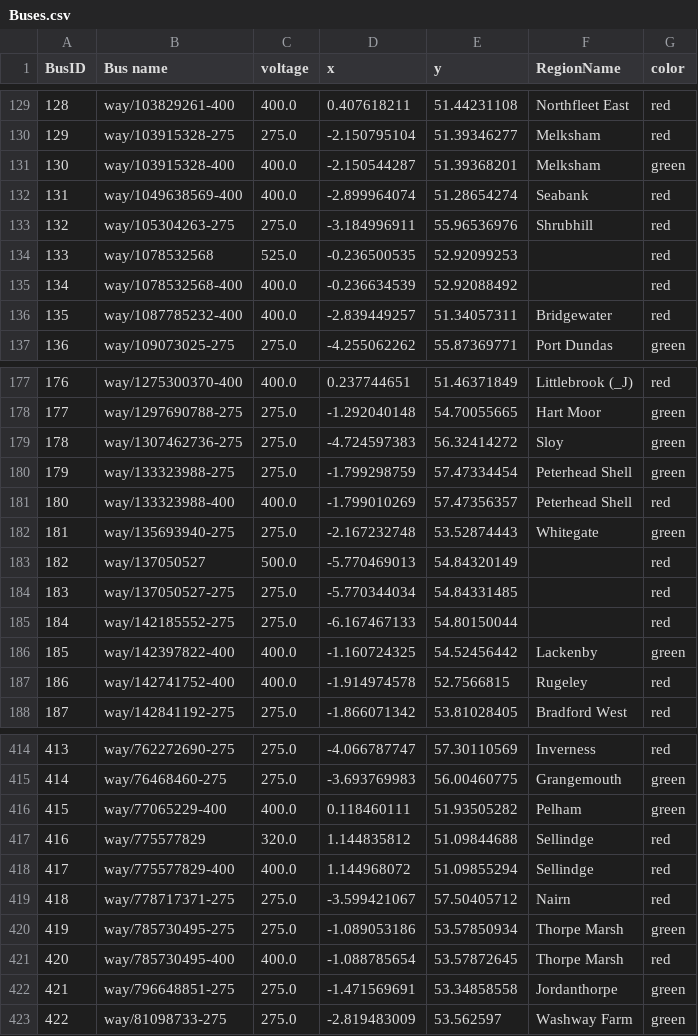
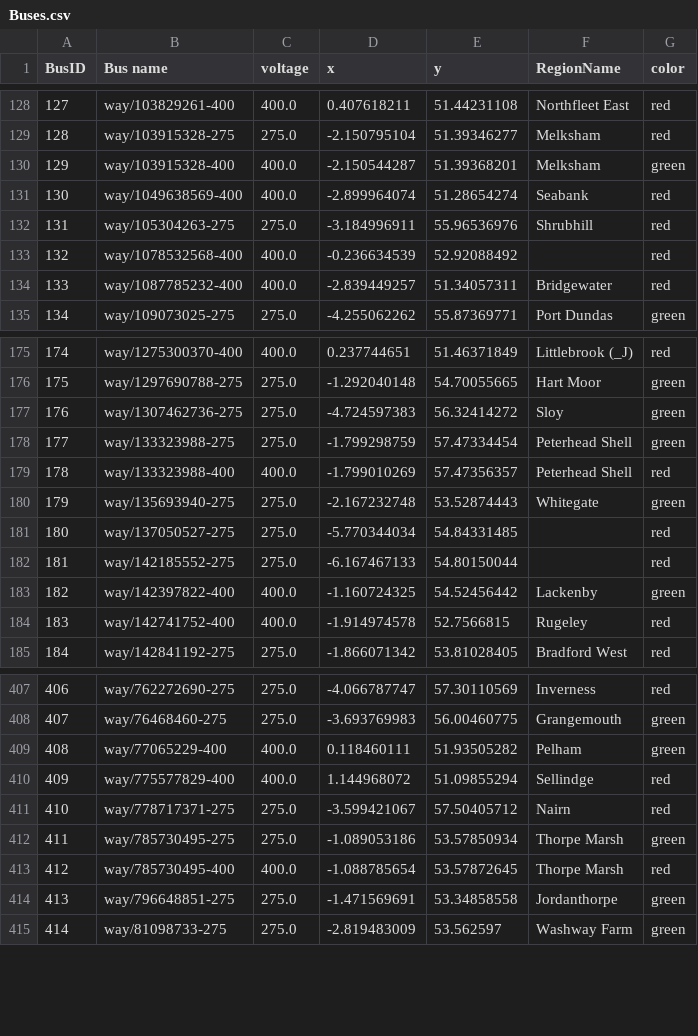
Before and after one commit to zhichuanma/Nature-EV, a CSV file: data/Buses.csv, drawn as a sheet; only a part is shown, gaps mark what is left out; the diff covers the shown part only; the diff names each change by its address in the sheet, - before the commit and + after, or states it on an @@ line.

```diff
--- a/data/Buses.csv
+++ b/data/Buses.csv
@@ column A (BusID) renumbered from row 82 down @@
-row 134: 133 | way/1078532568 | 525.0 | -0.236500535 | 52.92099253 |  | red
-row 183: 182 | way/137050527 | 500.0 | -5.770469013 | 54.84320149 |  | red
-row 417: 416 | way/775577829 | 320.0 | 1.144835812 | 51.09844688 | Sellindge | red
```
Also changed, not shown: 5 removed rows elsewhere in this file, data/Links.csv, data/Loads.csv, 6 other files.
